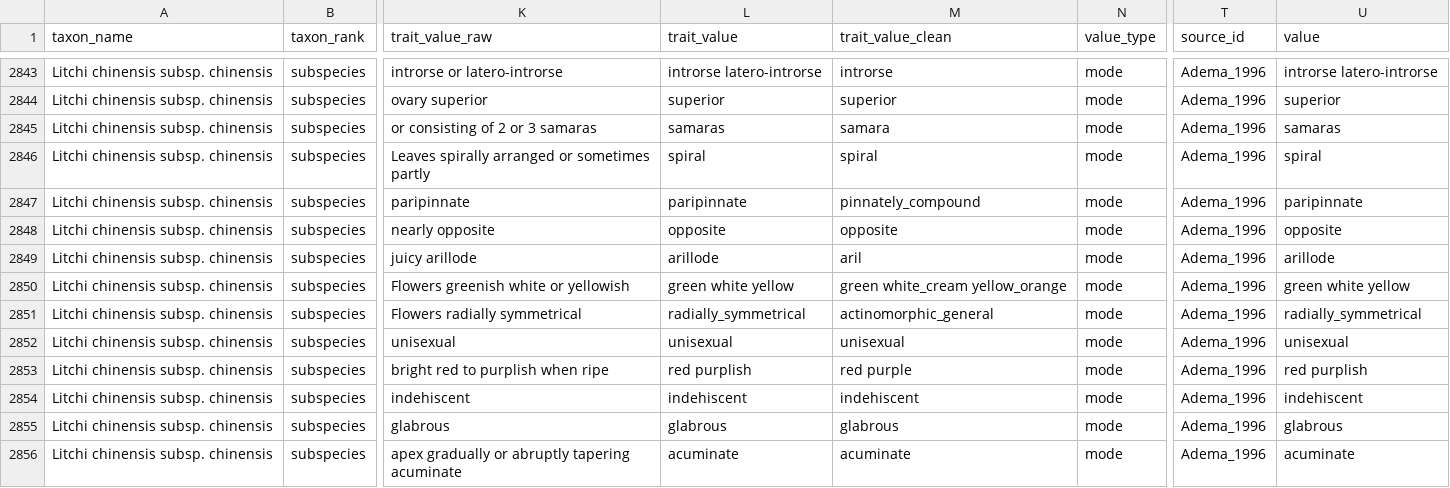
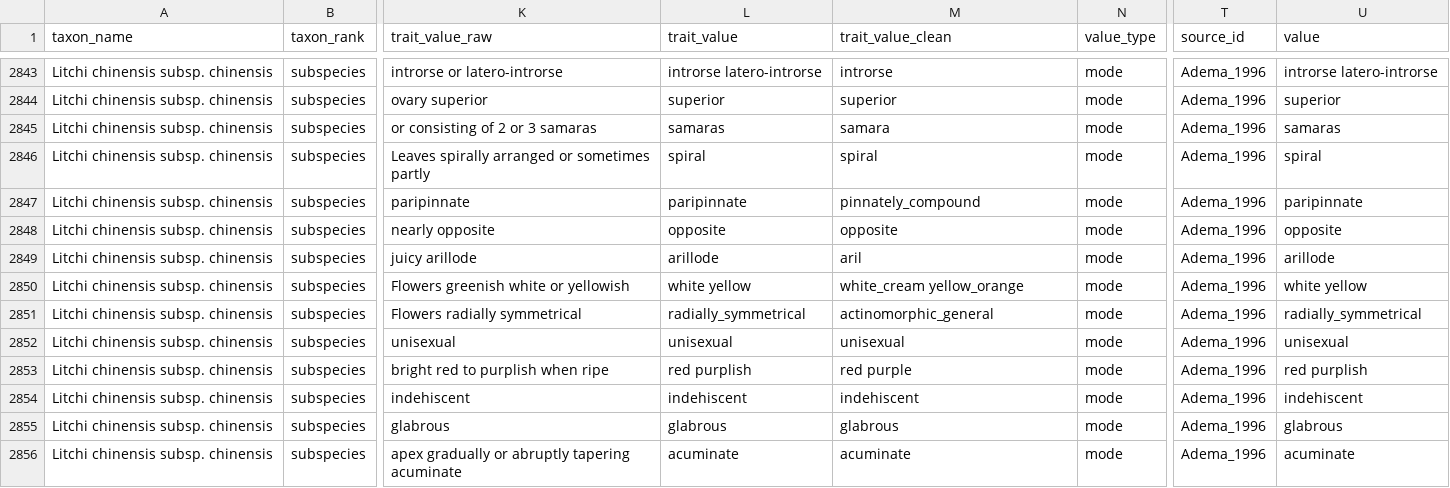
Before and after one commit to hrlai/MYtraits.build, a CSV file: data/Adema_1996/data.csv, drawn as a sheet; only a part is shown, gaps mark what is left out; the diff covers the shown part only; the diff names each change by its address in the sheet, - before the commit and + after, or states it on an @@ line.

```diff
--- a/data/Adema_1996/data.csv
+++ b/data/Adema_1996/data.csv
-L2850 (trait_value): green white yellow
+L2850 (trait_value): white yellow
-M2850 (trait_value_clean): green white_cream yellow_orange
+M2850 (trait_value_clean): white_cream yellow_orange
-U2850 (value): green white yellow
+U2850 (value): white yellow
```
Also changed, not shown: 15 edited cells elsewhere in this file, 2 other files.
